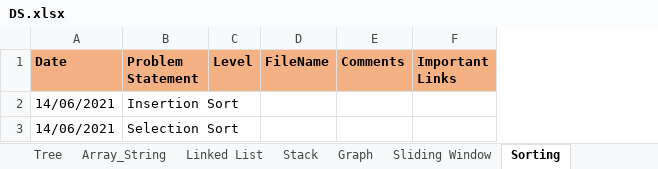
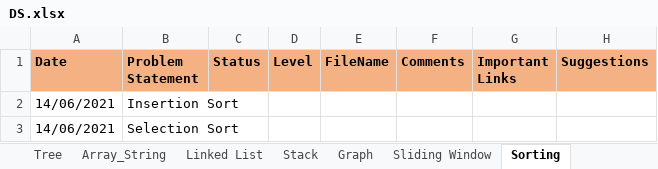
Before and after one commit to rannit012345/DSAndAlgo, an Excel workbook: DS.xlsx, sheet Sorting, drawn as a sheet; values as stored, in another font and other column widths than the file's, no borders; the diff names each change by its address in the sheet, - before the commit and + after, or states it on an @@ line.

```diff
--- a/DS.xlsx (sheet Sorting)
+++ b/DS.xlsx (sheet Sorting)
+column C (Status), empty
+column H (Suggestions), empty
```
Also changed, not shown: sheet General problems, sheet Array_String, sheet Stack, sheet Sliding Window, sheet Tree, sheet Linked List, 1 more sheet, 1 other file.
